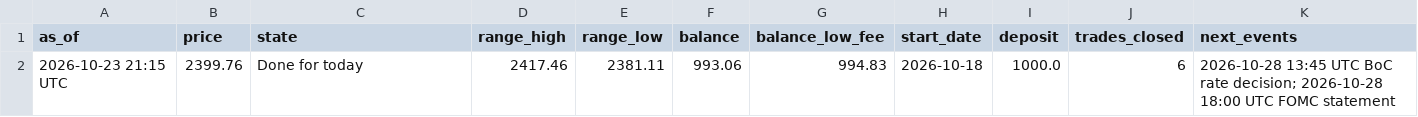
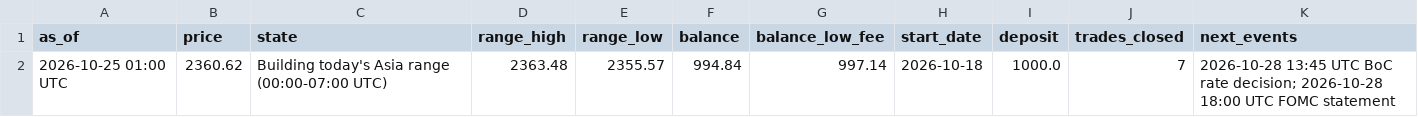
Before and after one commit to debtsolverscanada-lgtm/trading-results, a CSV file: data/live_status.csv, drawn as a sheet.

```diff
--- a/data/live_status.csv
+++ b/data/live_status.csv
@@ -1,2 +1,2 @@
 as_of,price,state,range_high,range_low,balance,balance_low_fee,start_date,deposit,trades_closed,next_events
-2026-10-23 21:15 UTC,2399.76,Done for today,2417.46,2381.11,993.06,994.83,2026-10-18,1000.0,6,2026-10-28 13:45 UTC BoC rate decision; 2026-10-28 18:00 UTC FOMC statement
+2026-10-25 01:00 UTC,2360.62,Building today's Asia range (00:00-07:00 UTC),2363.48,2355.57,994.84,997.14,2026-10-18,1000.0,7,2026-10-28 13:45 UTC BoC rate decision; 2026-10-28 18:00 UTC FOMC statement
```
Also changed, not shown: data/lessons.csv, data/live_trades.csv, 5 other files.
